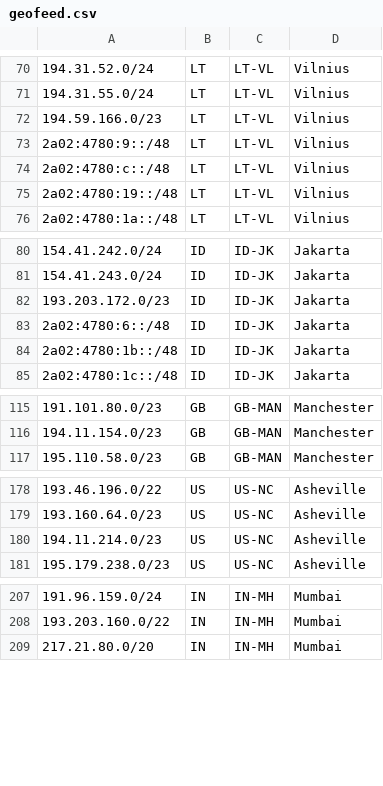
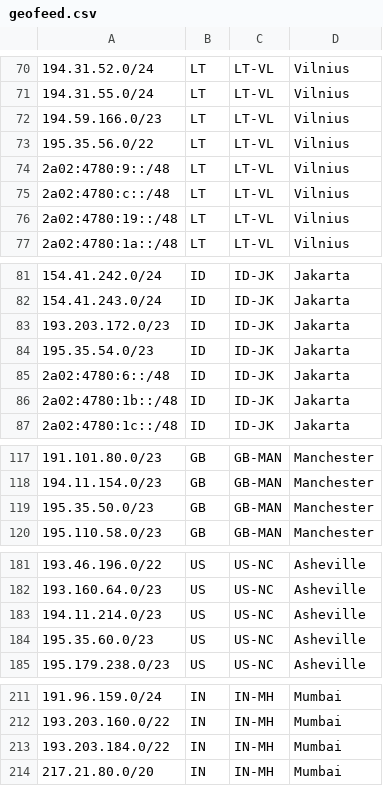
Before and after one commit to hostinger/geofeed, a CSV file: geofeed.csv, drawn as a sheet; only a part is shown, gaps mark what is left out; the diff covers the shown part only; the diff names each change by its address in the sheet, - before the commit and + after, or states it on an @@ line.

Commit message:
Update geofeed.csv

```diff
--- a/geofeed.csv
+++ b/geofeed.csv
+row 73: 195.35.56.0/22 | LT | LT-VL | Vilnius
+row 84: 195.35.54.0/23 | ID | ID-JK | Jakarta
+row 119: 195.35.50.0/23 | GB | GB-MAN | Manchester
+row 184: 195.35.60.0/23 | US | US-NC | Asheville
+row 213: 193.203.184.0/22 | IN | IN-MH | Mumbai
```
Also changed, not shown: 3 added rows and 1 edited cell elsewhere in this file.
